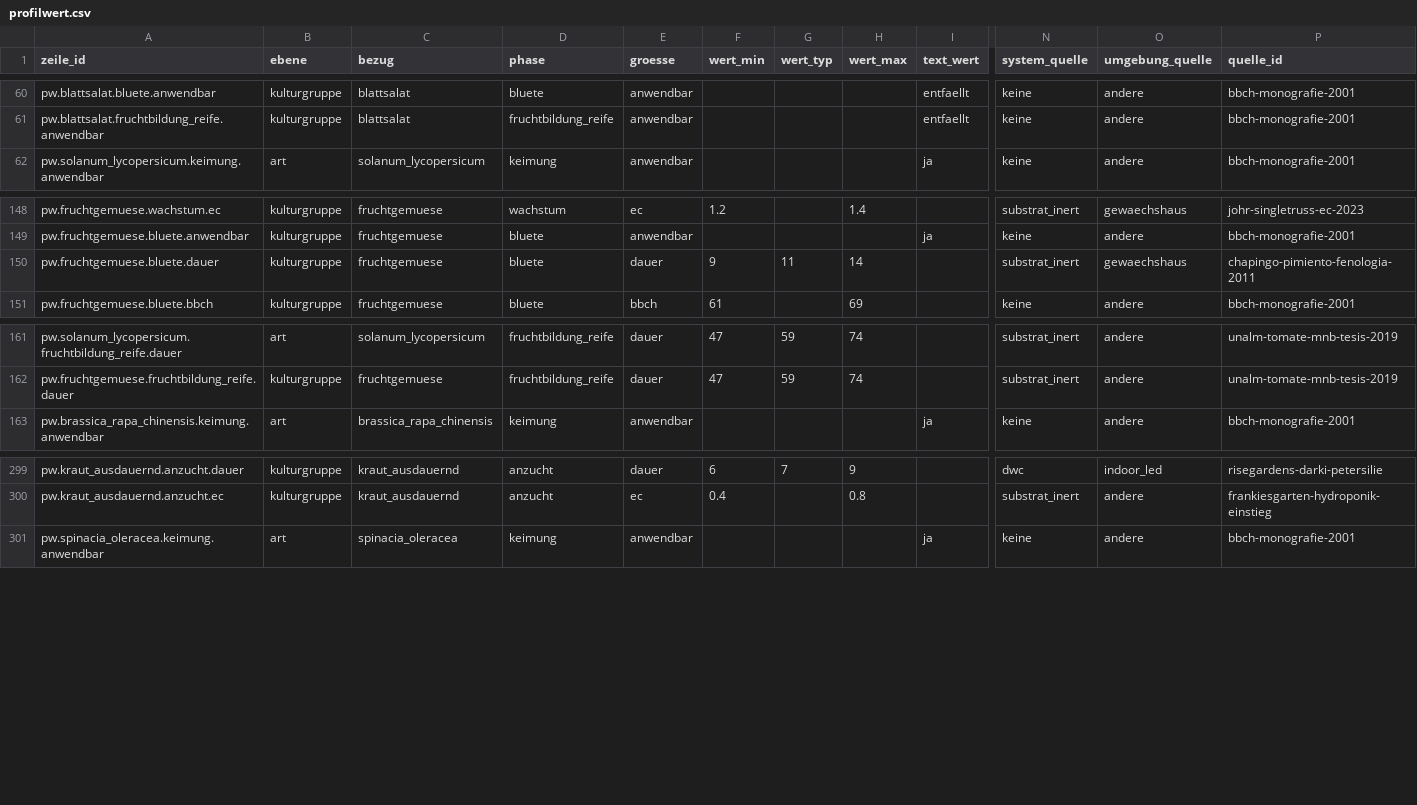
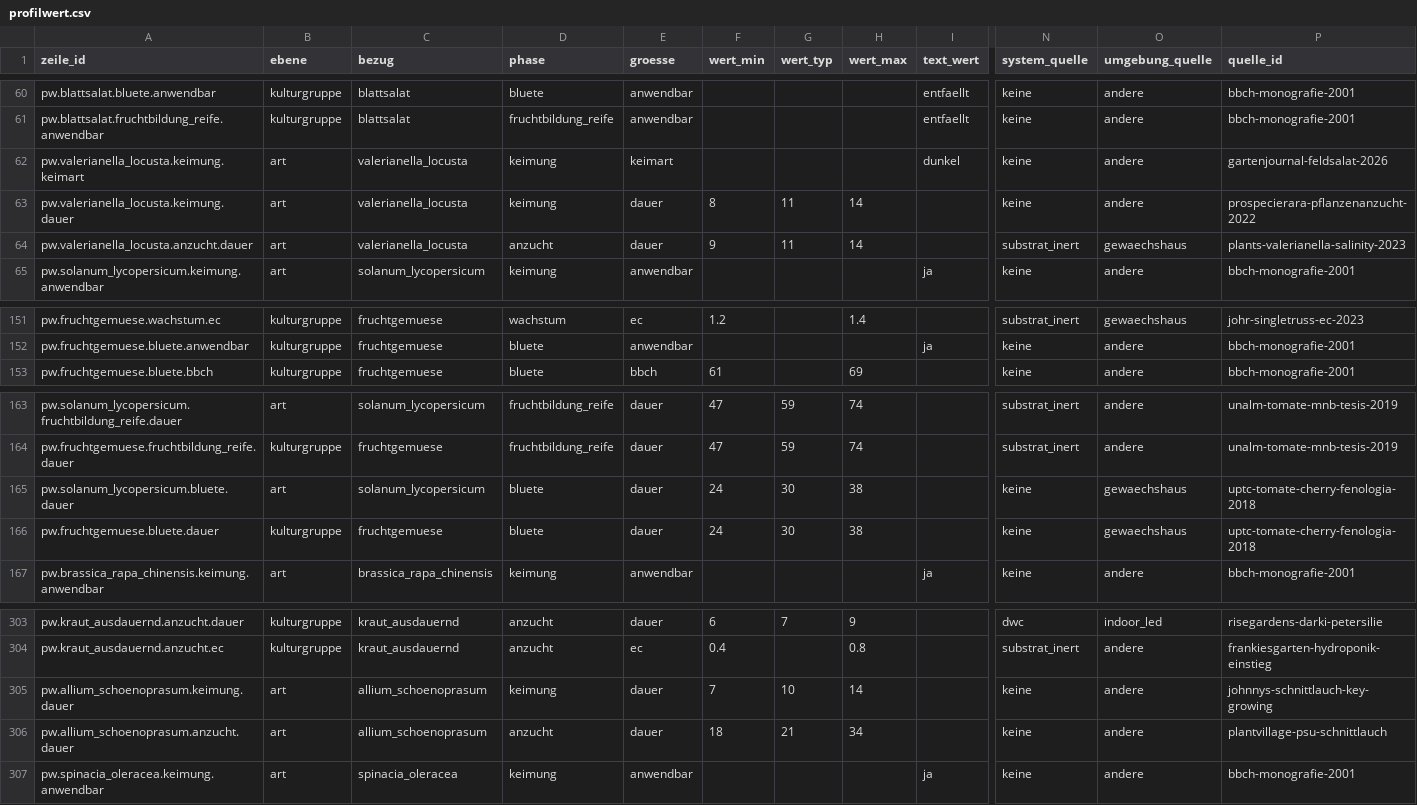
Before and after one commit to hydrovisor/hydrovisor.github.io, a CSV file: data/wissensbasis/freigegeben/profilwert.csv, drawn as a sheet; only a part is shown, gaps mark what is left out; removed rows and columns are numbered as before the commit, all else as after; rows hold the shown columns only; the diff names each change by its address in the sheet, - before the commit and + after, or states it on an @@ line.

```diff
--- a/data/wissensbasis/freigegeben/profilwert.csv
+++ b/data/wissensbasis/freigegeben/profilwert.csv
+row 62: pw.valerianella_locusta.keimung.keimart | art | valerianella_locusta | keimung | keimart |  |  |  | dunkel | keine | andere | gartenjournal-feldsalat-2026
+row 63: pw.valerianella_locusta.keimung.dauer | art | valerianella_locusta | keimung | dauer | 8 | 11 | 14 |  | keine | andere | prospecierara-pflanzenanzucht-2022
+row 64: pw.valerianella_locusta.anzucht.dauer | art | valerianella_locusta | anzucht | dauer | 9 | 11 | 14 |  | substrat_inert | gewaechshaus | plants-valerianella-salinity-2023
-row 150: pw.fruchtgemuese.bluete.dauer | kulturgruppe | fruchtgemuese | bluete | dauer | 9 | 11 | 14 |  | substrat_inert | gewaechshaus | chapingo-pimiento-fenologia-2011
+row 165: pw.solanum_lycopersicum.bluete.dauer | art | solanum_lycopersicum | bluete | dauer | 24 | 30 | 38 |  | keine | gewaechshaus | uptc-tomate-cherry-fenologia-2018
+row 166: pw.fruchtgemuese.bluete.dauer | kulturgruppe | fruchtgemuese | bluete | dauer | 24 | 30 | 38 |  | keine | gewaechshaus | uptc-tomate-cherry-fenologia-2018
+row 305: pw.allium_schoenoprasum.keimung.dauer | art | allium_schoenoprasum | keimung | dauer | 7 | 10 | 14 |  | keine | andere | johnnys-schnittlauch-key-growing
+row 306: pw.allium_schoenoprasum.anzucht.dauer | art | allium_schoenoprasum | anzucht | dauer | 18 | 21 | 34 |  | keine | andere | plantvillage-psu-schnittlauch
```
Also changed, not shown: data/wissensbasis/kandidaten/profilwert.csv, data/wissensbasis/kandidaten/teile/blattsalat/profilwert.csv, 21 other files.
